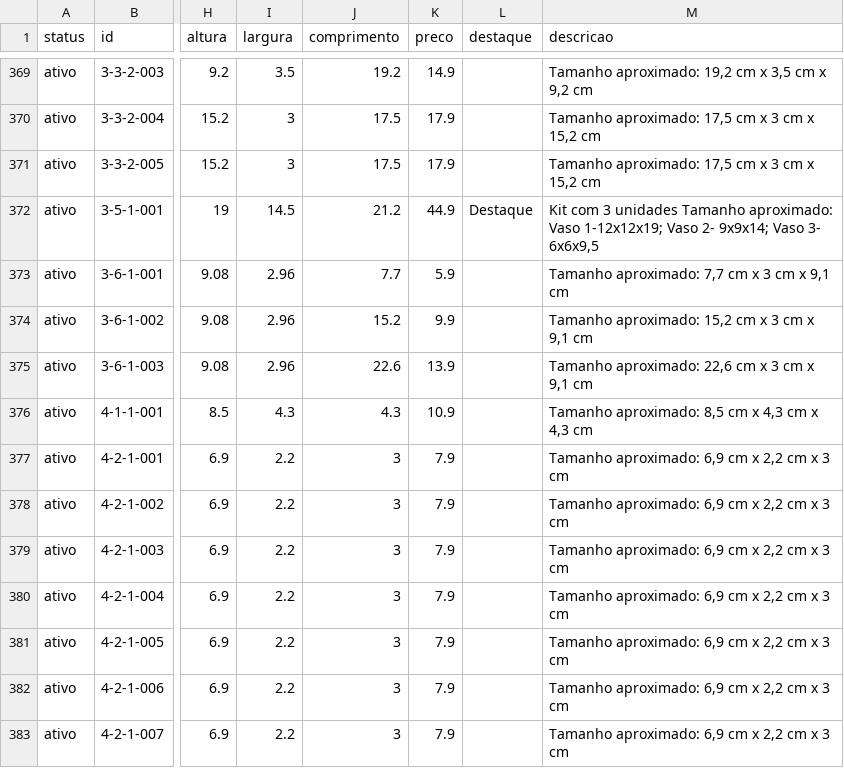
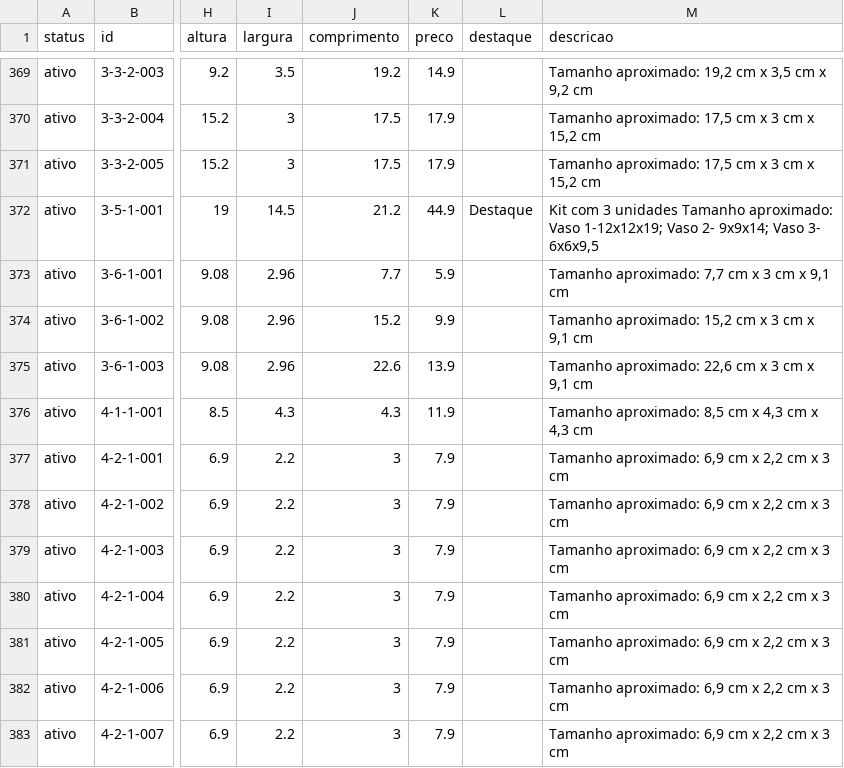
Before and after one commit to jaazielfelipe/additive-hub, a CSV file: frontend/public/produtos/produtos.csv, drawn as a sheet; only a part is shown, gaps mark what is left out; the diff names each change by its address in the sheet, - before the commit and + after, or states it on an @@ line.

Commit message:
Atualiza o site

```diff
--- a/frontend/public/produtos/produtos.csv
+++ b/frontend/public/produtos/produtos.csv
-K376 (preco): 10.9
+K376 (preco): 11.9
```
